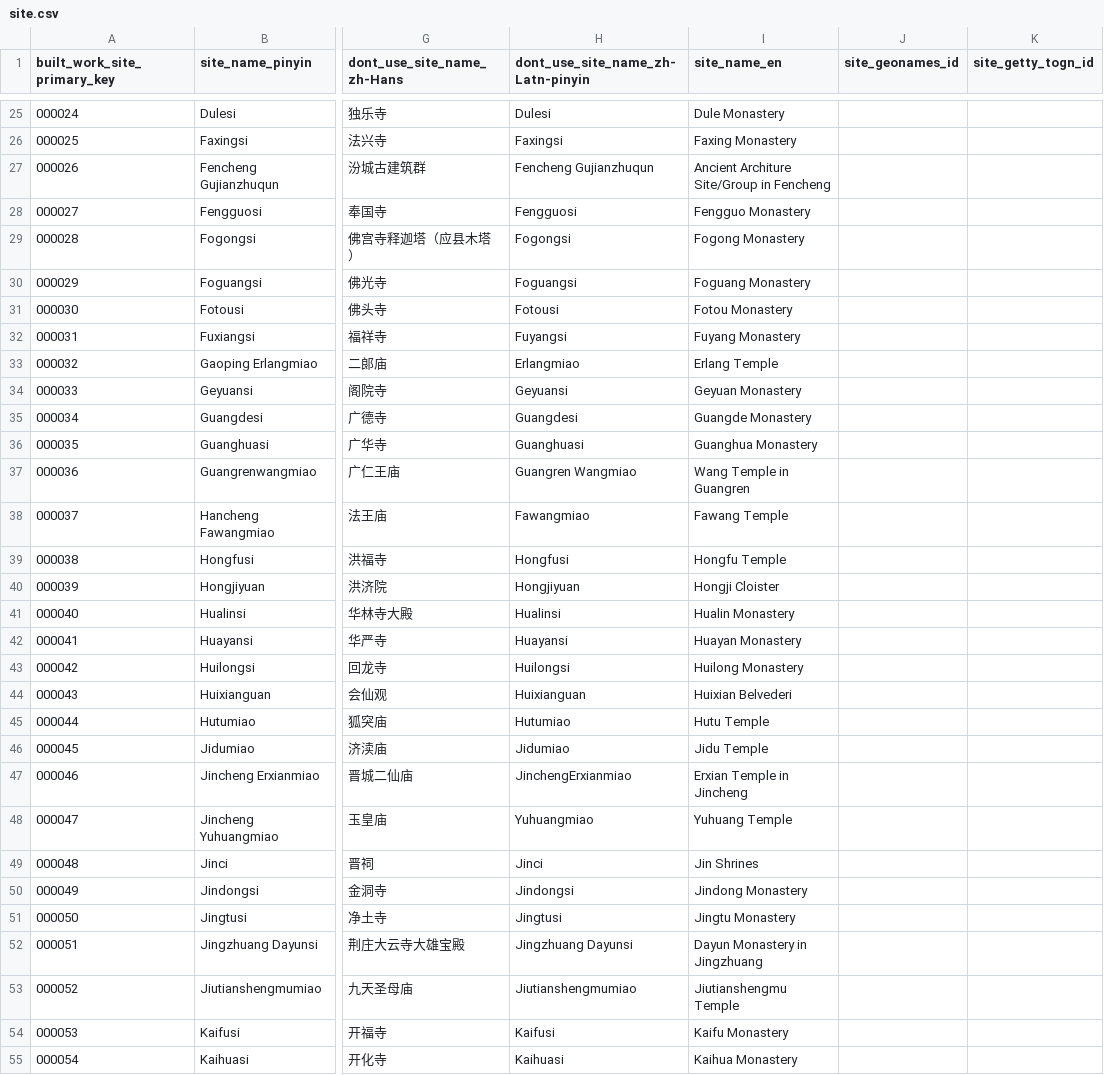
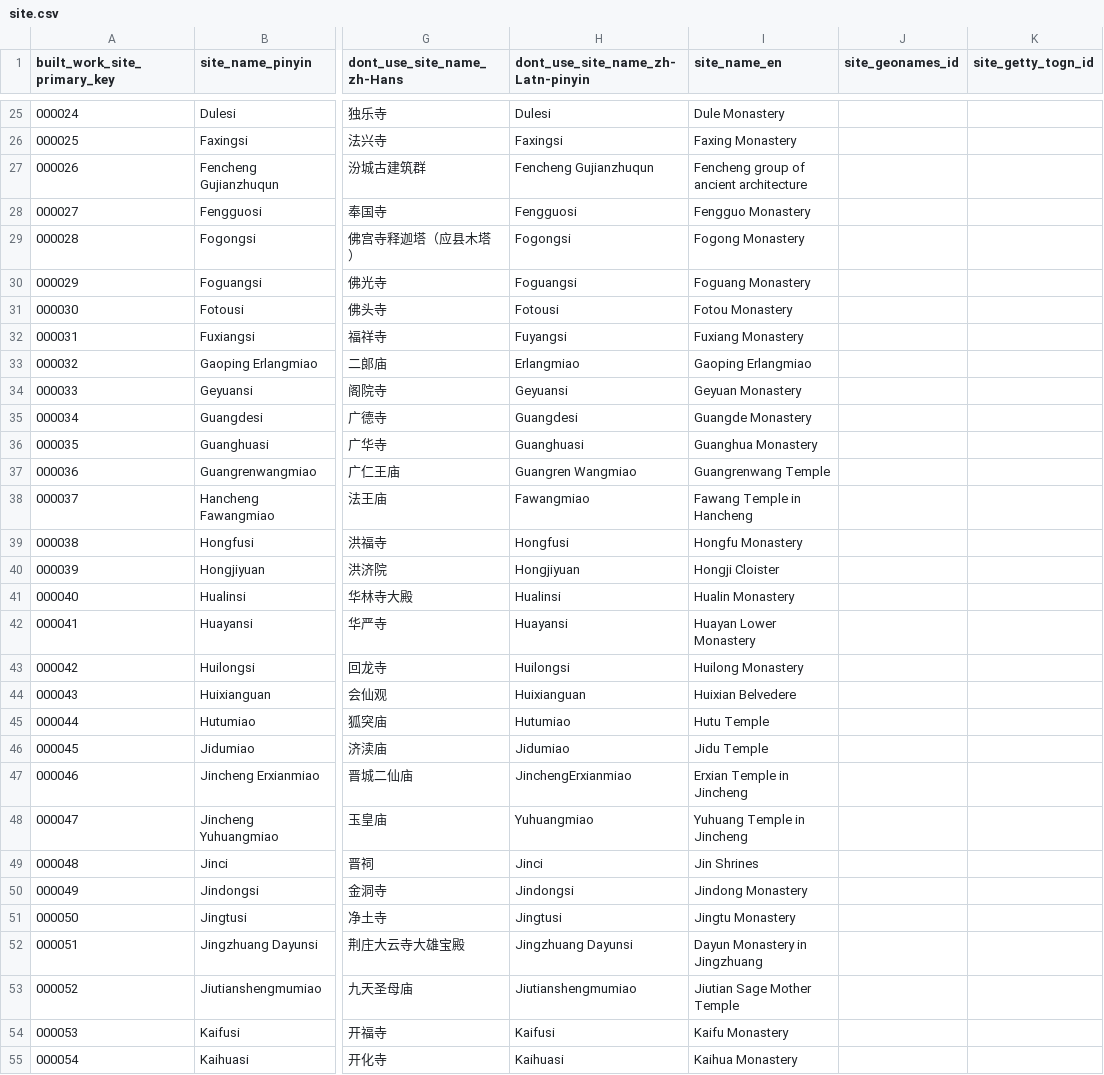
Before and after one commit to VandyVRC/tcadrt, a CSV file: site/site.csv, drawn as a sheet; only a part is shown, gaps mark what is left out; the diff covers the shown part only; the diff names each change by its address in the sheet, - before the commit and + after, or states it on an @@ line.

Commit message:
updating English site names, changing identifier for Suzhou Xuanmiaoguan to 000089

```diff
--- a/site/site.csv
+++ b/site/site.csv
-I27 (site_name_en): Ancient Architure Site/Group in Fencheng
+I27 (site_name_en): Fencheng group of ancient architecture
-I32 (site_name_en): Fuyang Monastery
+I32 (site_name_en): Fuxiang Monastery
-I33 (site_name_en): Erlang Temple
+I33 (site_name_en): Gaoping Erlangmiao
-I37 (site_name_en): Wang Temple in Guangren
+I37 (site_name_en): Guangrenwang Temple
-I38 (site_name_en): Fawang Temple
+I38 (site_name_en): Fawang Temple in Hancheng
-I39 (site_name_en): Hongfu Temple
+I39 (site_name_en): Hongfu Monastery
-I42 (site_name_en): Huayan Monastery
+I42 (site_name_en): Huayan Lower Monastery
-I44 (site_name_en): Huixian Belvederi
+I44 (site_name_en): Huixian Belvedere
-I48 (site_name_en): Yuhuang Temple
+I48 (site_name_en): Yuhuang Temple in Jincheng
-I53 (site_name_en): Jiutianshengmu Temple
+I53 (site_name_en): Jiutian Sage Mother Temple
```
Also changed, not shown: 33 edited cells elsewhere in this file.
